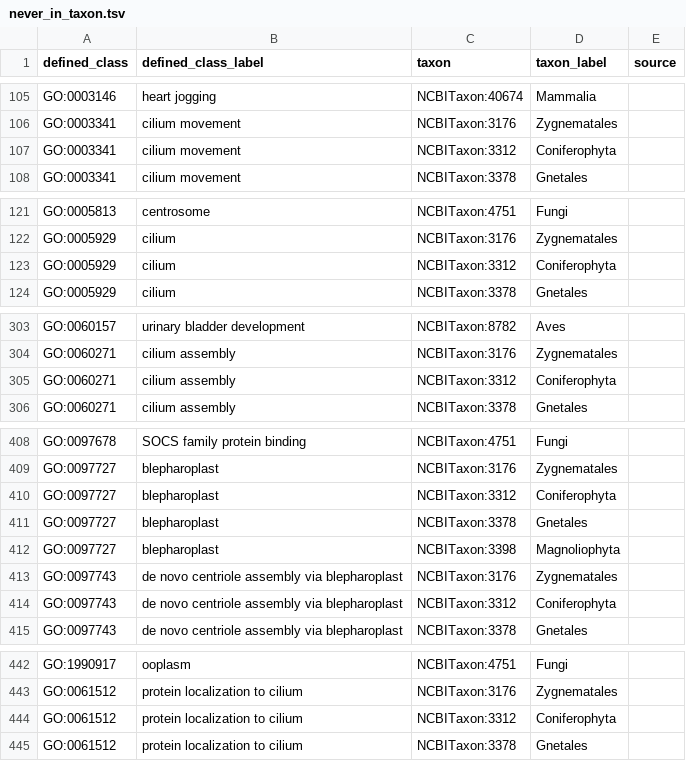
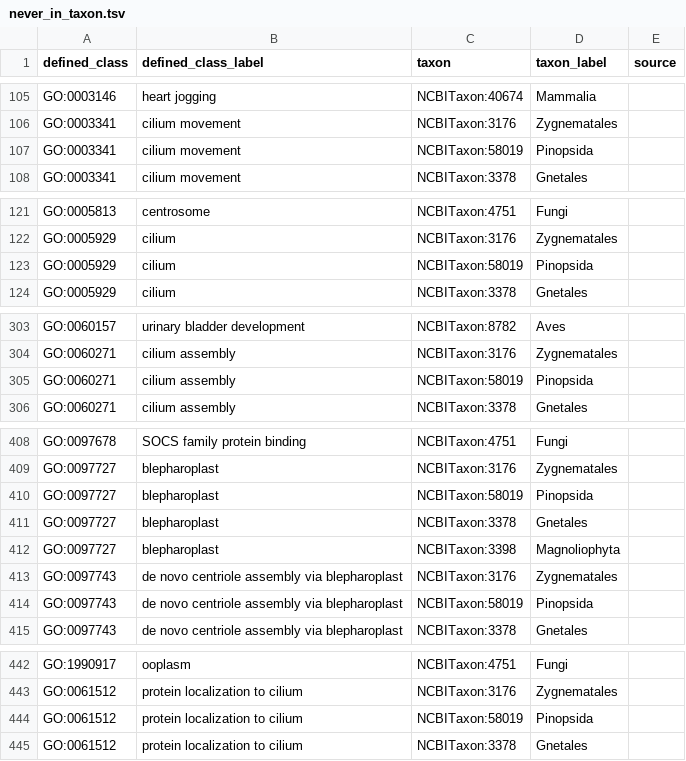
Before and after one commit to geneontology/go-ontology, a TSV file: src/taxon_constraints/never_in_taxon.tsv, drawn as a sheet; only a part is shown, gaps mark what is left out; the diff covers the shown part only.

```diff
--- a/src/taxon_constraints/never_in_taxon.tsv
+++ b/src/taxon_constraints/never_in_taxon.tsv
@@ -106,3 +106,3 @@ GO:0003146	heart jogging	NCBITaxon:40674	Mammalia
 GO:0003341	cilium movement	NCBITaxon:3176	Zygnematales	
-GO:0003341	cilium movement	NCBITaxon:3312	Coniferophyta	
+GO:0003341	cilium movement	NCBITaxon:58019	Pinopsida	
 GO:0003341	cilium movement	NCBITaxon:3378	Gnetales	
@@ -122,3 +122,3 @@ GO:0005813	centrosome	NCBITaxon:4751	Fungi
 GO:0005929	cilium	NCBITaxon:3176	Zygnematales	
-GO:0005929	cilium	NCBITaxon:3312	Coniferophyta	
+GO:0005929	cilium	NCBITaxon:58019	Pinopsida	
 GO:0005929	cilium	NCBITaxon:3378	Gnetales	
@@ -304,3 +304,3 @@ GO:0060157	urinary bladder development	NCBITaxon:8782	Aves
 GO:0060271	cilium assembly	NCBITaxon:3176	Zygnematales	
-GO:0060271	cilium assembly	NCBITaxon:3312	Coniferophyta	
+GO:0060271	cilium assembly	NCBITaxon:58019	Pinopsida	
 GO:0060271	cilium assembly	NCBITaxon:3378	Gnetales	
@@ -409,3 +409,3 @@ GO:0097678	SOCS family protein binding	NCBITaxon:4751	Fungi
 GO:0097727	blepharoplast	NCBITaxon:3176	Zygnematales	
-GO:0097727	blepharoplast	NCBITaxon:3312	Coniferophyta	
+GO:0097727	blepharoplast	NCBITaxon:58019	Pinopsida	
 GO:0097727	blepharoplast	NCBITaxon:3378	Gnetales	
@@ -413,3 +413,3 @@ GO:0097727	blepharoplast	NCBITaxon:3398	Magnoliophyta
 GO:0097743	de novo centriole assembly via blepharoplast	NCBITaxon:3176	Zygnematales	
-GO:0097743	de novo centriole assembly via blepharoplast	NCBITaxon:3312	Coniferophyta	
+GO:0097743	de novo centriole assembly via blepharoplast	NCBITaxon:58019	Pinopsida	
 GO:0097743	de novo centriole assembly via blepharoplast	NCBITaxon:3378	Gnetales	
@@ -443,3 +443,3 @@ GO:1990917	ooplasm	NCBITaxon:4751	Fungi
 GO:0061512	protein localization to cilium	NCBITaxon:3176	Zygnematales	
-GO:0061512	protein localization to cilium	NCBITaxon:3312	Coniferophyta	
+GO:0061512	protein localization to cilium	NCBITaxon:58019	Pinopsida	
 GO:0061512	protein localization to cilium	NCBITaxon:3378	Gnetales	
```
Also changed, not shown: 2 edited cells elsewhere in this file, src/taxon_constraints/only_in_taxon.tsv, 1 other file.
